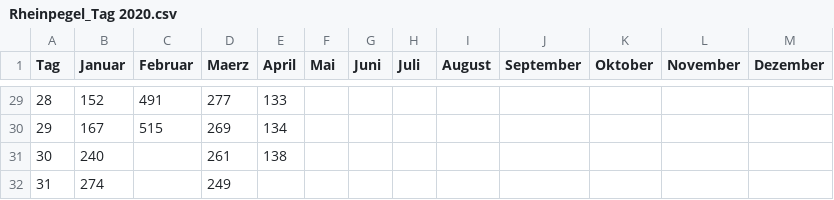
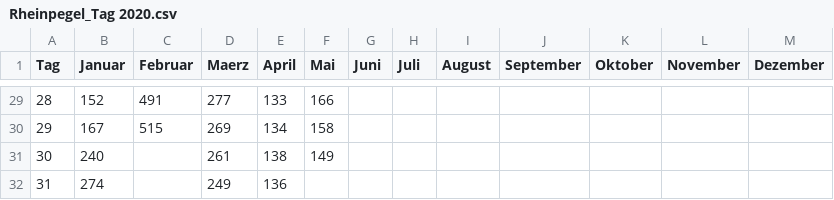
Before and after one commit to opendataddorf/od-resources, a CSV file: Rheinpegel_Tag 2020.csv, drawn as a sheet; only a part is shown, gaps mark what is left out; the diff covers the shown part only.

```diff
--- a/Rheinpegel_Tag 2020.csv
+++ b/Rheinpegel_Tag 2020.csv
@@ -29,4 +29,4 @@ Tag,Januar,Februar,Maerz,April,Mai,Juni,Juli,August,September,Oktober,November,D
-28,152,491,277,133,,,,,,,,
-29,167,515,269,134,,,,,,,,
-30,240,,261,138,,,,,,,,
-31,274,,249,,,,,,,,,
+28,152,491,277,133,166,,,,
+29,167,515,269,134,158,,,,
+30,240,,261,138,149,,,,
+31,274,,249,136,,,,,
```
Also changed, not shown: 27 edited cells elsewhere in this file.
